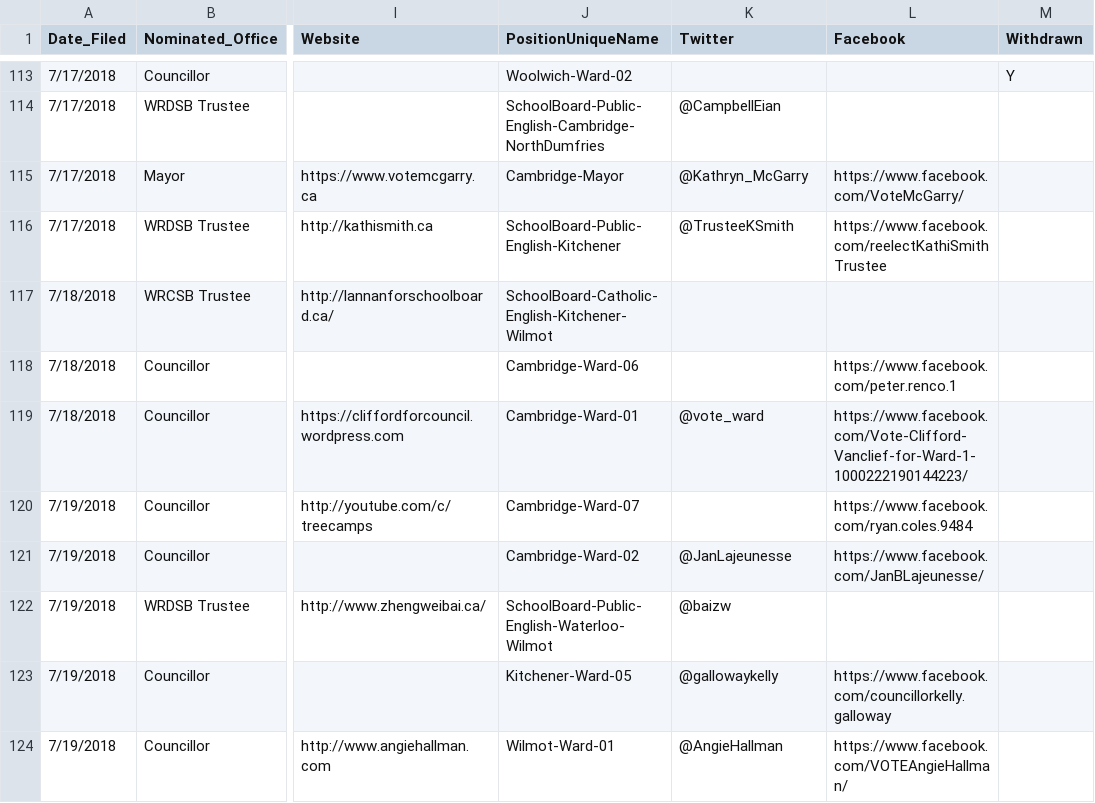
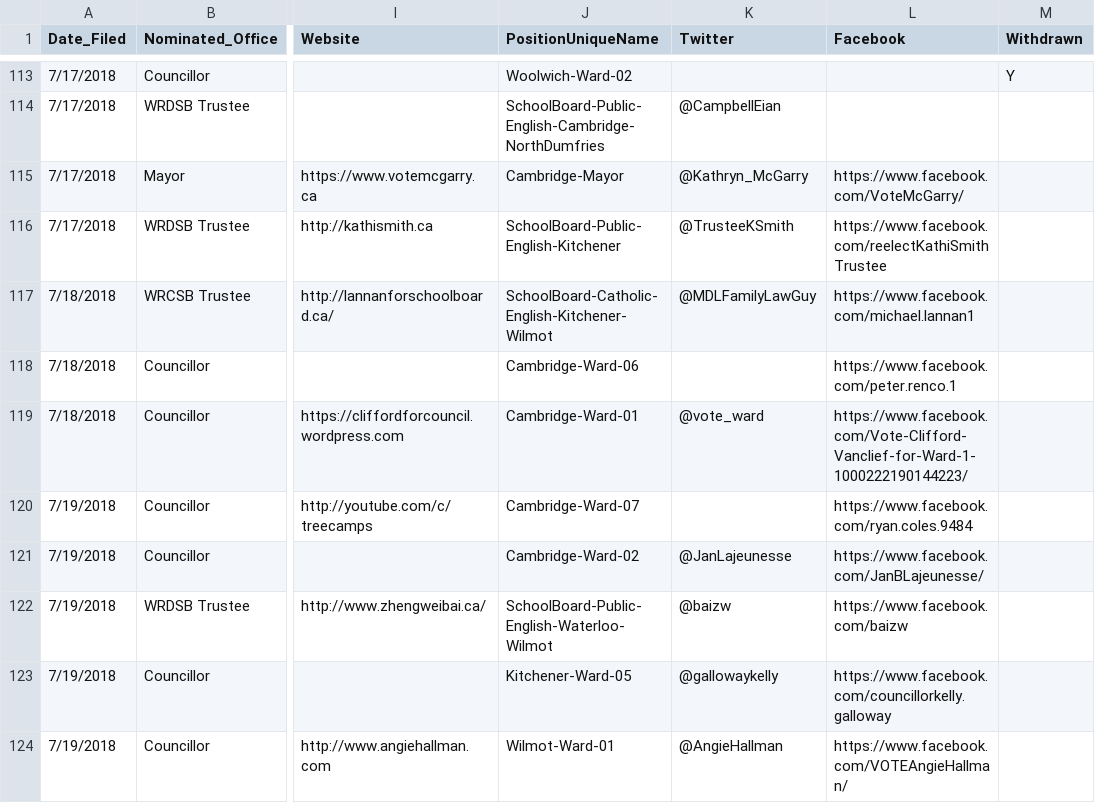
Before and after one commit to s-kennedy/wr-votes, a CSV file: _data/sync/nominees.csv, drawn as a sheet; only a part is shown, gaps mark what is left out; the diff covers the shown part only; the diff names each change by its address in the sheet, - before the commit and + after, or states it on an @@ line.

Commit message:
Update nominees.csv
Performed QA on nominees.csv against nominees' information on the various city websites. Also added websites, emails, and social media accounts.

```diff
--- a/_data/sync/nominees.csv
+++ b/_data/sync/nominees.csv
-K117 (Twitter): (empty)
+K117 (Twitter): @MDLFamilyLawGuy
-L117 (Facebook): (empty)
+L117 (Facebook): https://www.facebook.com/michael.lannan1
-L122 (Facebook): (empty)
+L122 (Facebook): https://www.facebook.com/baizw
```
Also changed, not shown: 25 edited cells elsewhere in this file.
